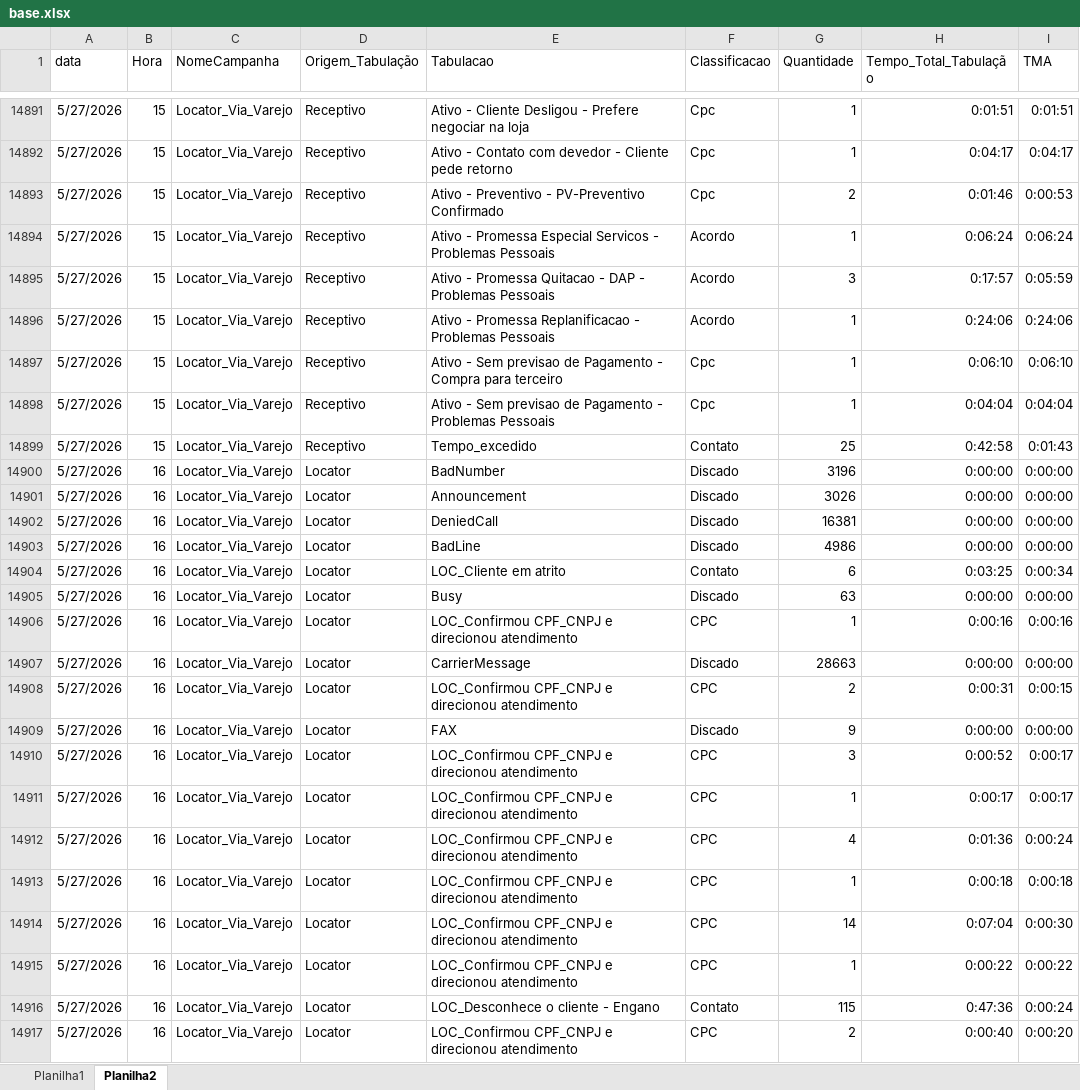
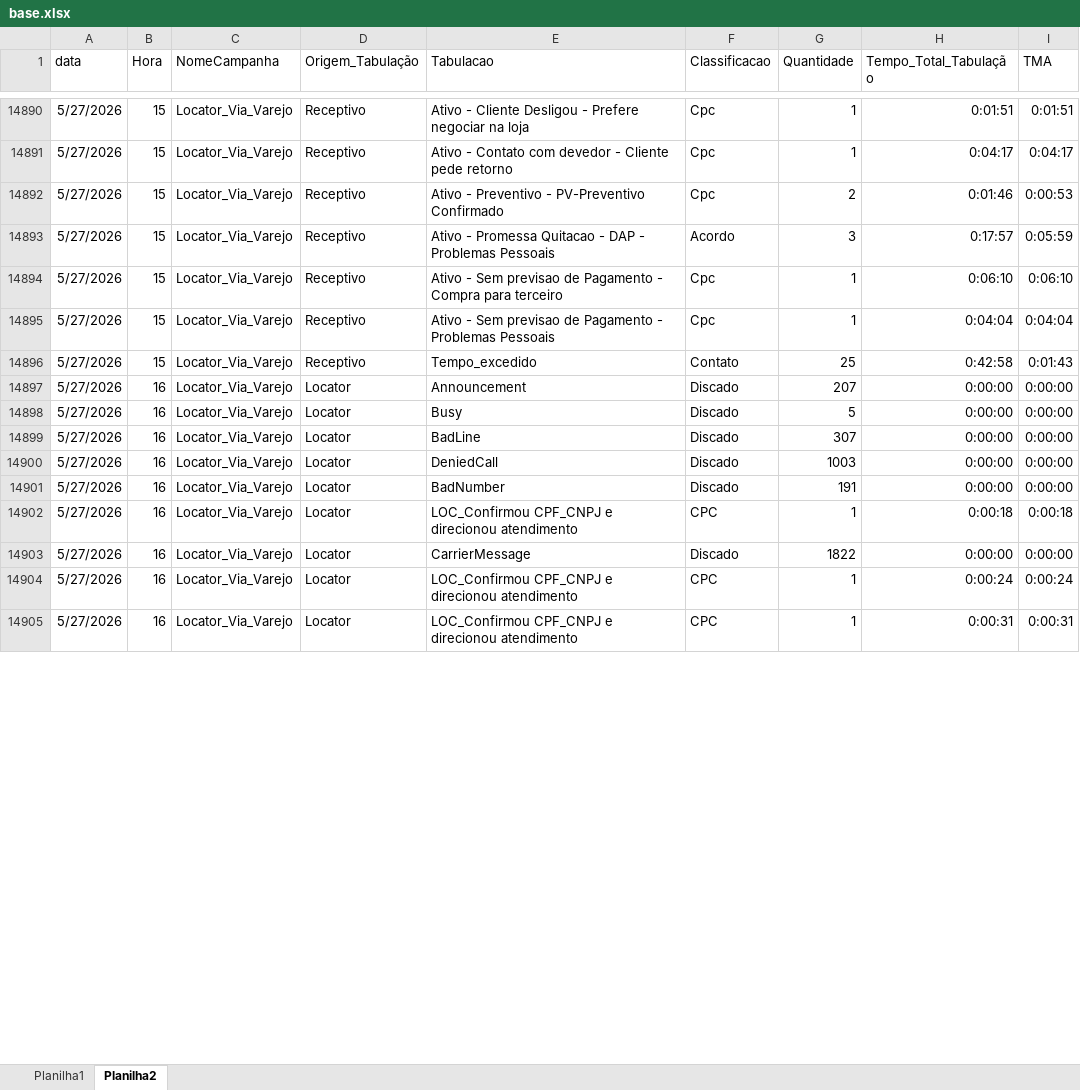
Before and after one commit to kikosouza159-afk/OSPDataCommandCenter, an Excel workbook: data/base.xlsx, sheet Planilha2, drawn as a sheet; only a part is shown, gaps mark what is left out; values as stored, in another font and other column widths than the file's, no borders; removed rows and columns are numbered as before the commit, all else as after; the diff covers the shown part only; the diff names each change by its address in the sheet, - before the commit and + after, or states it on an @@ line.

```diff
--- a/data/base.xlsx (sheet Planilha2)
+++ b/data/base.xlsx (sheet Planilha2)
-row 14894: 5/27/2026 | 15 | Locator_Via_Varejo | Receptivo | Ativo - Promessa Especial Servicos - Problemas Pessoais | Acordo | 1 | 0:06:24 | 0:06:24
-row 14896: 5/27/2026 | 15 | Locator_Via_Varejo | Receptivo | Ativo - Promessa Replanificacao - Problemas Pessoais | Acordo | 1 | 0:24:06 | 0:24:06
-row 14900: 5/27/2026 | 16 | Locator_Via_Varejo | Locator | BadNumber | Discado | 3196 | 0:00:00 | 0:00:00
-G14897 (Quantidade): 3026
+G14897 (Quantidade): 207
-E14898 (Tabulacao): DeniedCall
+E14898 (Tabulacao): Busy
-G14898 (Quantidade): 16381
+G14898 (Quantidade): 5
-G14899 (Quantidade): 4986
+G14899 (Quantidade): 307
-row 14904: 5/27/2026 | 16 | Locator_Via_Varejo | Locator | LOC_Cliente em atrito | Contato | 6 | 0:03:25 | 0:00:34
-row 14905: 5/27/2026 | 16 | Locator_Via_Varejo | Locator | Busy | Discado | 63 | 0:00:00 | 0:00:00
-row 14906: 5/27/2026 | 16 | Locator_Via_Varejo | Locator | LOC_Confirmou CPF_CNPJ e direcionou atendimento | CPC | 1 | 0:00:16 | 0:00:16
-E14900 (Tabulacao): CarrierMessage
+E14900 (Tabulacao): DeniedCall
-G14900 (Quantidade): 28663
+G14900 (Quantidade): 1003
-row 14908: 5/27/2026 | 16 | Locator_Via_Varejo | Locator | LOC_Confirmou CPF_CNPJ e direcionou atendimento | CPC | 2 | 0:00:31 | 0:00:15
-E14901 (Tabulacao): FAX
+E14901 (Tabulacao): BadNumber
-G14901 (Quantidade): 9
+G14901 (Quantidade): 191
-row 14910: 5/27/2026 | 16 | Locator_Via_Varejo | Locator | LOC_Confirmou CPF_CNPJ e direcionou atendimento | CPC | 3 | 0:00:52 | 0:00:17
-row 14911: 5/27/2026 | 16 | Locator_Via_Varejo | Locator | LOC_Confirmou CPF_CNPJ e direcionou atendimento | CPC | 1 | 0:00:17 | 0:00:17
-row 14912: 5/27/2026 | 16 | Locator_Via_Varejo | Locator | LOC_Confirmou CPF_CNPJ e direcionou atendimento | CPC | 4 | 0:01:36 | 0:00:24
-E14903 (Tabulacao): LOC_Confirmou CPF_CNPJ e direcionou atendimento
+E14903 (Tabulacao): CarrierMessage
-F14903 (Classificacao): CPC
+F14903 (Classificacao): Discado
-G14903 (Quantidade): 14
+G14903 (Quantidade): 1822
-H14903 (Tempo_Total_Tabulação): 0:07:04
+H14903 (Tempo_Total_Tabulação): 0:00:00
-I14903 (TMA): 0:00:30
+I14903 (TMA): 0:00:00
-H14904 (Tempo_Total_Tabulação): 0:00:22
+H14904 (Tempo_Total_Tabulação): 0:00:24
-I14904 (TMA): 0:00:22
+I14904 (TMA): 0:00:24
-row 14916: 5/27/2026 | 16 | Locator_Via_Varejo | Locator | LOC_Desconhece o cliente - Engano | Contato | 115 | 0:47:36 | 0:00:24
-G14905 (Quantidade): 2
+G14905 (Quantidade): 1
-H14905 (Tempo_Total_Tabulação): 0:00:40
+H14905 (Tempo_Total_Tabulação): 0:00:31
-I14905 (TMA): 0:00:20
+I14905 (TMA): 0:00:31
```
Also changed, not shown: 137 removed rows, 1 moved row and 52 edited cells elsewhere in this sheet, sheet Planilha1, 15 other files.
